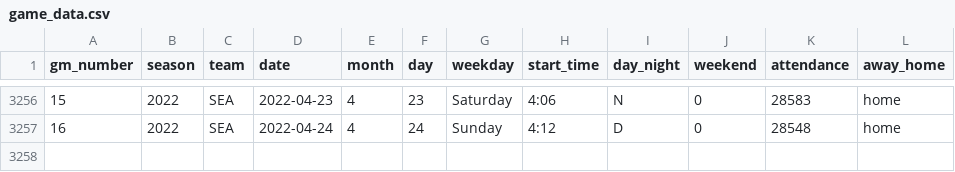
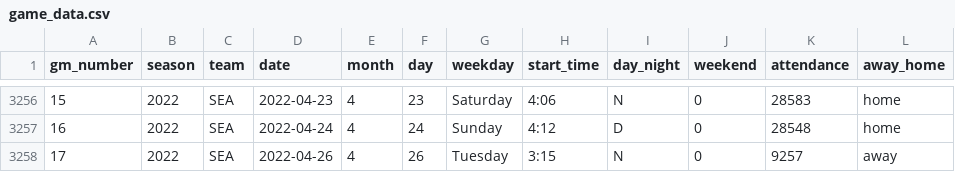
Before and after one commit to Edgar-Zamora/My-Work, a CSV file: Tidymodels/MLB/data/game_data.csv, drawn as a sheet; only a part is shown, gaps mark what is left out.

```diff
--- a/Tidymodels/MLB/data/game_data.csv
+++ b/Tidymodels/MLB/data/game_data.csv
@@ -3257 +3257,2 @@ gm_number,season,team,date,month,day,weekday,start_time,day_night,weekend,attend
 16,2022,SEA,2022-04-24,4,24,Sunday,4:12,D,0,28548,home
+17,2022,SEA,2022-04-26,4,26,Tuesday,3:15,N,0,9257,away
```
Also changed, not shown: Tidymodels/MLB/data/outcomes.csv, Tidymodels/MLB/data/pitcher_data.csv, 3 other files.
